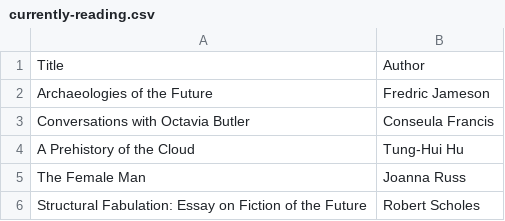
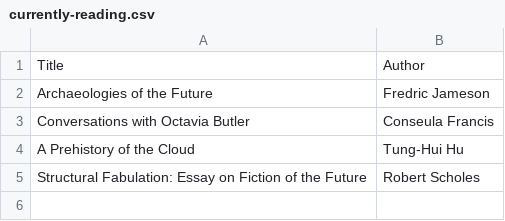
Before and after one commit to matthewpizza/books, a CSV file: currently-reading.csv, drawn as a sheet; the diff names each change by its address in the sheet, - before the commit and + after, or states it on an @@ line.

```diff
--- a/currently-reading.csv
+++ b/currently-reading.csv
-row 5: The Female Man | Joanna Russ
```
Also changed, not shown: 2017.csv.
